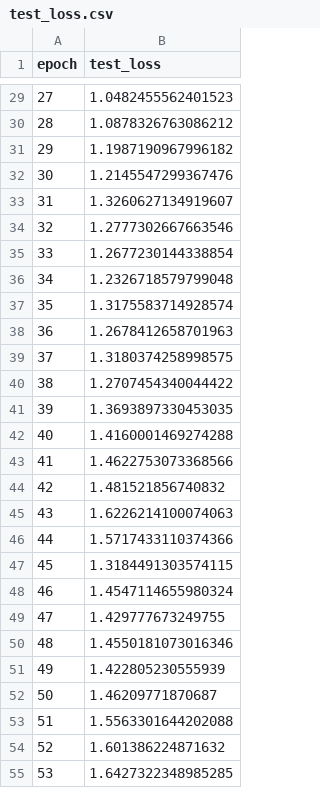
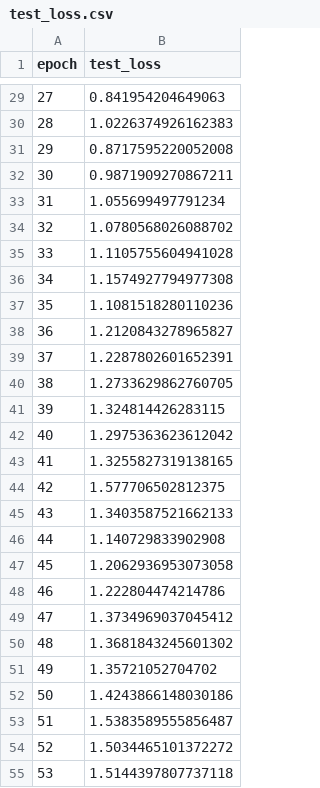
Before and after one commit to matteods96/thesis_relational_deep_learning_maritime_shipping, a CSV file: results/ship type prediction/heterogenuos graph_sage_tuned_but_without_ablation_1/test_loss.csv, drawn as a sheet; only a part is shown, gaps mark what is left out; the diff covers the shown part only.

```diff
--- a/results/ship type prediction/heterogenuos graph_sage_tuned_but_without_ablation_1/test_loss.csv
+++ b/results/ship type prediction/heterogenuos graph_sage_tuned_but_without_ablation_1/test_loss.csv
@@ -29,27 +29,27 @@ epoch,test_loss
-27,1.0482455562401523
-28,1.0878326763086212
-29,1.1987190967996182
-30,1.2145547299367476
-31,1.3260627134919607
-32,1.2777302667663546
-33,1.2677230144338854
-34,1.2326718579799048
-35,1.3175583714928574
-36,1.2678412658701963
-37,1.3180374258998575
-38,1.2707454340044422
-39,1.3693897330453035
-40,1.4160001469274288
-41,1.4622753073368566
-42,1.481521856740832
-43,1.6226214100074063
-44,1.5717433110374366
-45,1.3184491303574115
-46,1.4547114655980324
-47,1.429777673249755
-48,1.4550181073016346
-49,1.422805230555939
-50,1.46209771870687
-51,1.5563301644202088
-52,1.601386224871632
-53,1.6427322348985285
+27,0.841954204649063
+28,1.0226374926162383
+29,0.8717595220052008
+30,0.9871909270867211
+31,1.055699497791234
+32,1.0780568026088702
+33,1.1105755604941028
+34,1.1574927794977308
+35,1.1081518280110236
+36,1.2120843278965827
+37,1.2287802601652391
+38,1.2733629862760705
+39,1.324814426283115
+40,1.2975363623612042
+41,1.3255827319138165
+42,1.577706502812375
+43,1.3403587521662133
+44,1.140729833902908
+45,1.2062936953073058
+46,1.222804474214786
+47,1.3734969037045412
+48,1.3681843245601302
+49,1.35721052704702
+50,1.4243866148030186
+51,1.5383589555856487
+52,1.5034465101372272
+53,1.5144397807737118
```
Also changed, not shown: 123 edited cells elsewhere in this file, results/ship type prediction/heterogenuos graph_sage_tuned_but_without_ablation_1/test_metrics.csv, results/ship type prediction/heterogenuos graph_sage_tuned_but_without_ablation_1/train_loss.csv, 6 other files.
